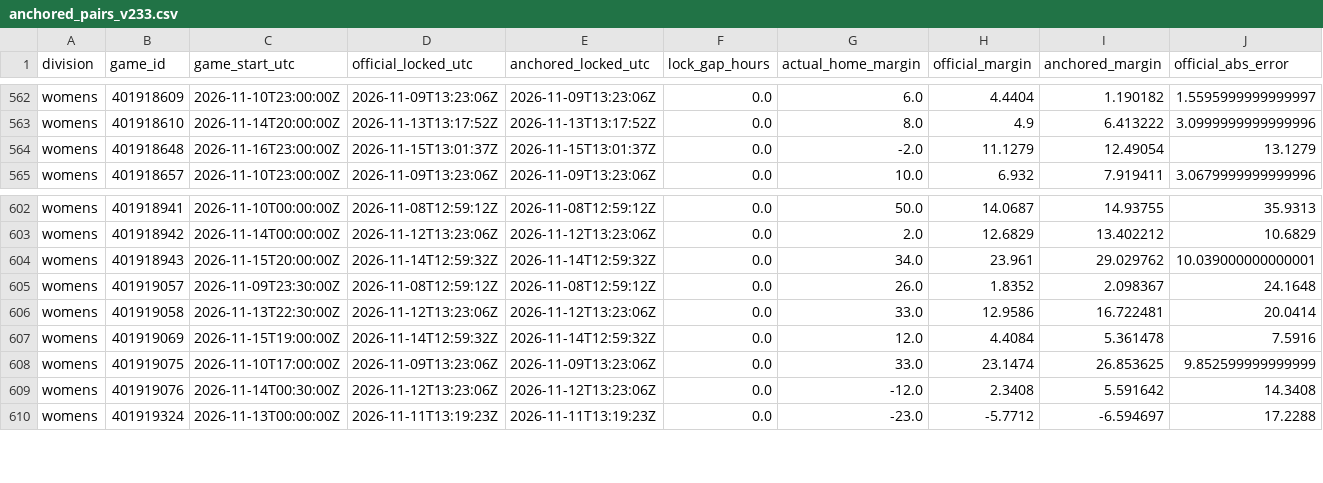
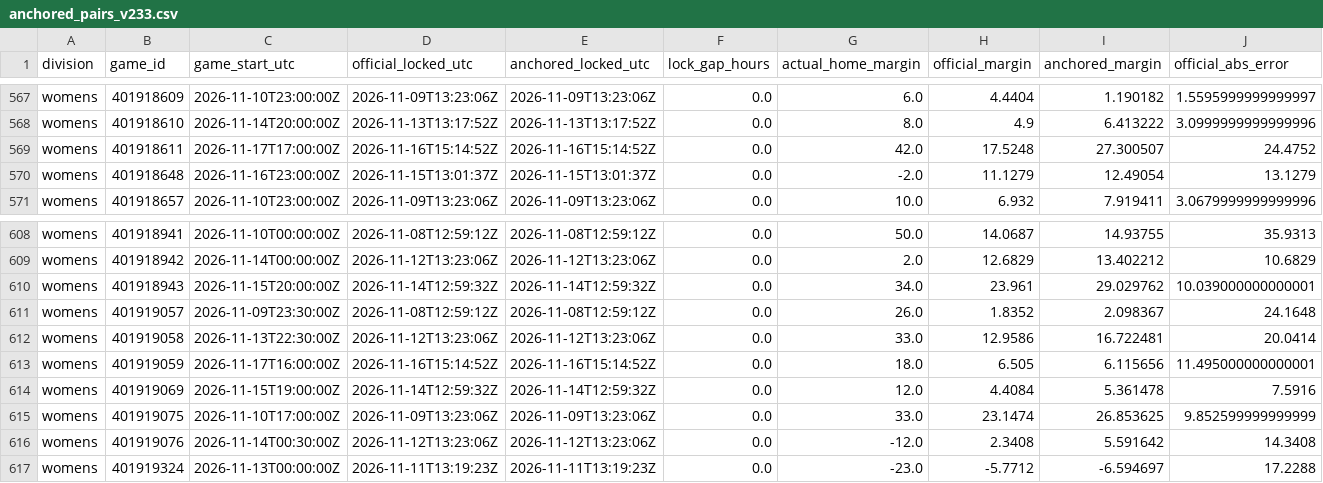
Before and after one commit to hcaver16-arch/college-basketball-ratings, a CSV file: data/prospective/2026-27/anchored_pairs_v233.csv, drawn as a sheet; only a part is shown, gaps mark what is left out; rows hold the shown columns only; the diff covers the shown part only; the diff names each change by its address in the sheet, - before the commit and + after, or states it on an @@ line.

```diff
--- a/data/prospective/2026-27/anchored_pairs_v233.csv
+++ b/data/prospective/2026-27/anchored_pairs_v233.csv
+row 569: womens | 401918611 | 2026-11-17T17:00:00Z | 2026-11-16T15:14:52Z | 2026-11-16T15:14:52Z | 0.0 | 42.0 | 17.5248 | 27.300507 | 24.4752
+row 613: womens | 401919059 | 2026-11-17T16:00:00Z | 2026-11-16T15:14:52Z | 2026-11-16T15:14:52Z | 0.0 | 18.0 | 6.505 | 6.115656 | 11.495000000000001
```
Also changed, not shown: 7 added rows elsewhere in this file, data/prospective/2026-27/results.csv, 4 other files.
